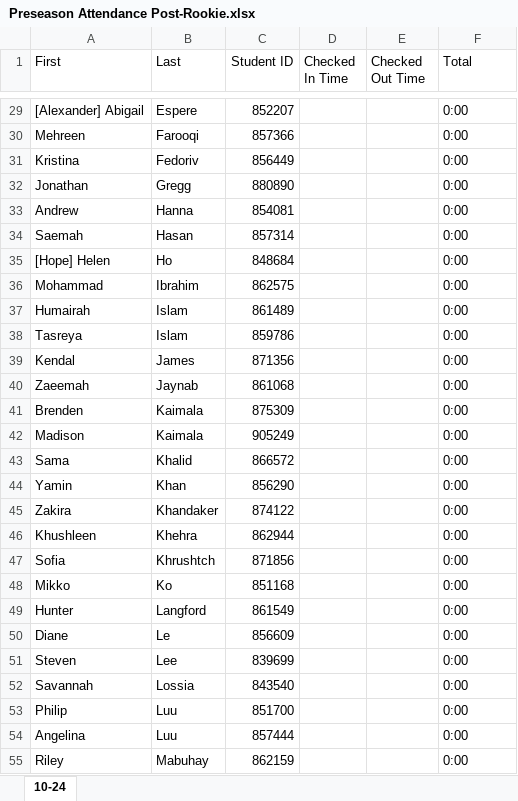
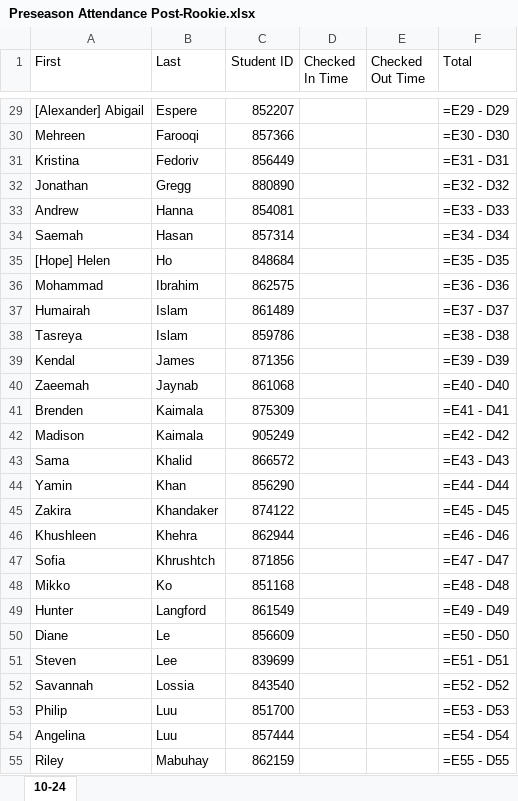
Before and after one commit to Philip-Luu/Robotics-Attendance, an Excel workbook: Excel Attendance Program/Preseason Attendance Post-Rookie.xlsx, sheet 10-24, drawn as a sheet; only a part is shown, gaps mark what is left out; values as stored, in another font and other column widths than the file's, no borders; formulas without a stored value are shown as written; conditional formats and table styles not drawn; the diff covers the shown part only; the diff names each change by its address in the sheet, - before the commit and + after, or states it on an @@ line.

```diff
--- a/Excel Attendance Program/Preseason Attendance Post-Rookie.xlsx (sheet 10-24)
+++ b/Excel Attendance Program/Preseason Attendance Post-Rookie.xlsx (sheet 10-24)
-F29 (Total): 0:00
+F29 (Total): =E29 - D29
-F30 (Total): 0:00
+F30 (Total): =E30 - D30
-F31 (Total): 0:00
+F31 (Total): =E31 - D31
-F32 (Total): 0:00
+F32 (Total): =E32 - D32
-F33 (Total): 0:00
+F33 (Total): =E33 - D33
-F34 (Total): 0:00
+F34 (Total): =E34 - D34
-F35 (Total): 0:00
+F35 (Total): =E35 - D35
-F36 (Total): 0:00
+F36 (Total): =E36 - D36
-F37 (Total): 0:00
+F37 (Total): =E37 - D37
-F38 (Total): 0:00
+F38 (Total): =E38 - D38
-F39 (Total): 0:00
+F39 (Total): =E39 - D39
-F40 (Total): 0:00
+F40 (Total): =E40 - D40
-F41 (Total): 0:00
+F41 (Total): =E41 - D41
-F42 (Total): 0:00
+F42 (Total): =E42 - D42
-F43 (Total): 0:00
+F43 (Total): =E43 - D43
-F44 (Total): 0:00
+F44 (Total): =E44 - D44
-F45 (Total): 0:00
+F45 (Total): =E45 - D45
-F46 (Total): 0:00
+F46 (Total): =E46 - D46
-F47 (Total): 0:00
+F47 (Total): =E47 - D47
-F48 (Total): 0:00
+F48 (Total): =E48 - D48
-F49 (Total): 0:00
+F49 (Total): =E49 - D49
-F50 (Total): 0:00
+F50 (Total): =E50 - D50
-F51 (Total): 0:00
+F51 (Total): =E51 - D51
-F52 (Total): 0:00
+F52 (Total): =E52 - D52
-F53 (Total): 0:00
+F53 (Total): =E53 - D53
-F54 (Total): 0:00
+F54 (Total): =E54 - D54
-F55 (Total): 0:00
+F55 (Total): =E55 - D55
```
Also changed, not shown: 97 edited cells elsewhere in this sheet.
